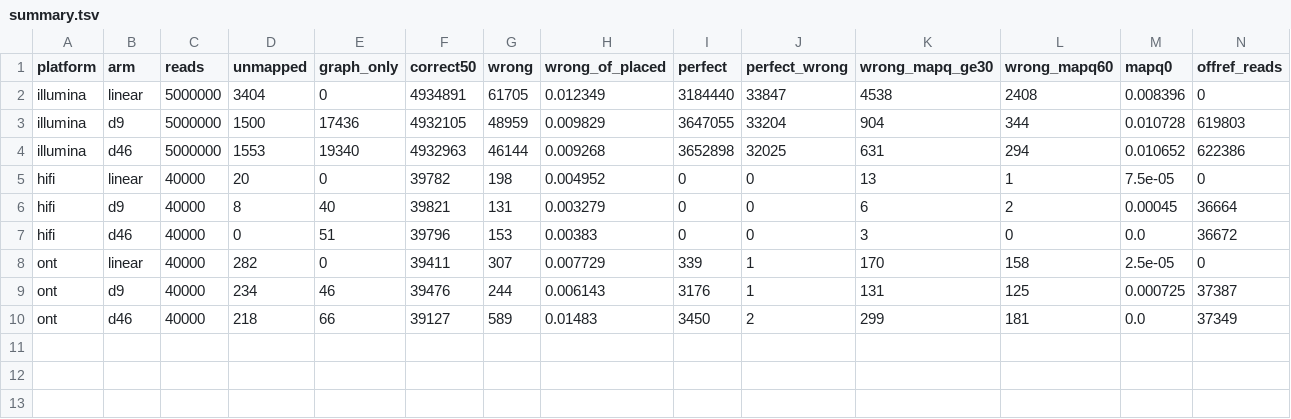
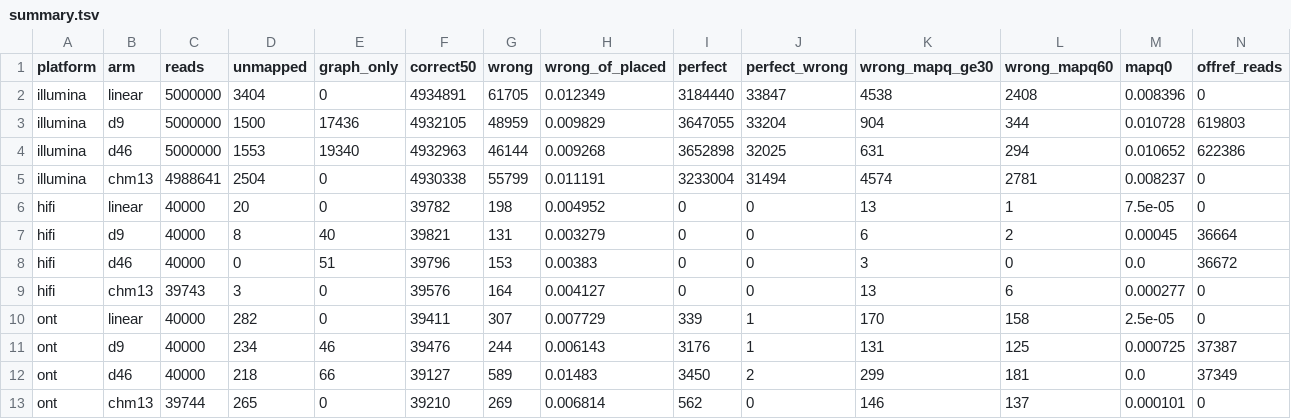
Before and after one commit to Jiawei-Shen/Pansoma, a TSV file: analysis/reviewer_response_20261011/experiments/E11b_simulated_alignment/results/summary.tsv, drawn as a sheet.

Commit message:
analysis/reviewer_response_20261011: CHM13 restored (user 2026-10-19). R3.4 point 5: of the graph-coordinate PASS SNV calls in the twelve runs, 36.7-63.1 % per run have a CHM13 allele, 38.1-67.1 % an allele on GRCh38 or CHM13, 32.9-61.9 % on neither (E9b); R3.6 point 5: the CHM13-only graph changes little against GRCh38-only (Illumina perfect 63.7 -> 64.8 %, misplaced 1.19 -> 1.12 %, misplaced at MAPQ >= 30 4,240 -> 4,574 reads, against 73.0-73.1 %, 0.90-0.95 % and 567-823 on the HPRC graphs), so most of the gain comes from the population haplotypes (E11b)
- E9b (E9a_unplaced_projection): CHM13 reference paths built with the pipeline's ref-path-scan --reference-sample CHM13 on a small GFA (chm13_mini_gfa.py: the GRCh38 path's segment lengths + the CHM13 W lines of E9a's `vg paths -A -S CHM13` GAF), because BeeGFS read the full GFAs at ~10 MB/s; d9's 109 walks equal the d9 GFA's CHM13 W lines. A base-by-base comparison showed that d9's CHM13 chrY is GRCh38's chrY, so d9 uses chm13v2.0.fa without chrY and d46 chm13v2.0_maskedY_rCRS.fa; both ref-path-checks 0 mismatches. The twelve SNV runs were projected again into <scratch>/runs_e9b (GRCh38 columns and metrics equal to runs/ row for row). CHM13 VCFs of the 24 SNV / INDEL runs (collect_chm13_vcf.py -> results/chm13_vcf_by_run.tsv): the PASS calls placed only on CHM13 equal E9b's direct count in all twelve SNV runs; PASS calls placed only on GRCh38 sit at GRCh38 chr1 120-145 Mb, where the graphs' CHM13 path is clipped.
- E11b: the CHM13-only arm (vg 1.66 autoindex of chm13v2.0_maskedY_rCRS, same giraffe release as the GRCh38-only arm; index 446259, align 446263, collect 448821 after the truncated 10-13 Illumina CHM13 truth was rebuilt); results/ regenerated with 12 (arm, platform) sets; README Interpretation 9, Caveats, Status.
- points R3.4 / R3.6: status, Response point 5, evidence and missing items; overview R3.6 row. Letters assembled from HEAD's points (including the committed 0d844ab / 64ca9c9 changes they did not carry yet) plus R3.4 / R3.6; the uncommitted R2.7 edits are not in them.

```diff
--- a/analysis/reviewer_response_20261011/experiments/E11b_simulated_alignment/results/summary.tsv
+++ b/analysis/reviewer_response_20261011/experiments/E11b_simulated_alignment/results/summary.tsv
@@ -4,2 +4,3 @@ illumina	d9	5000000	1500	17436	4932105	48959	0.009829	3647055	33204	904	344	0.01
 illumina	d46	5000000	1553	19340	4932963	46144	0.009268	3652898	32025	631	294	0.010652	622386
+illumina	chm13	4988641	2504	0	4930338	55799	0.011191	3233004	31494	4574	2781	0.008237	0
 hifi	linear	40000	20	0	39782	198	0.004952	0	0	13	1	7.5e-05	0
@@ -7,2 +8,3 @@ hifi	d9	40000	8	40	39821	131	0.003279	0	0	6	2	0.00045	36664
 hifi	d46	40000	0	51	39796	153	0.00383	0	0	3	0	0.0	36672
+hifi	chm13	39743	3	0	39576	164	0.004127	0	0	13	6	0.000277	0
 ont	linear	40000	282	0	39411	307	0.007729	339	1	170	158	2.5e-05	0
@@ -10 +12,2 @@ ont	d9	40000	234	46	39476	244	0.006143	3176	1	131	125	0.000725	37387
 ont	d46	40000	218	66	39127	589	0.01483	3450	2	299	181	0.0	37349
+ont	chm13	39744	265	0	39210	269	0.006814	562	0	146	137	0.000101	0
```
Also changed, not shown: 12 other files.
